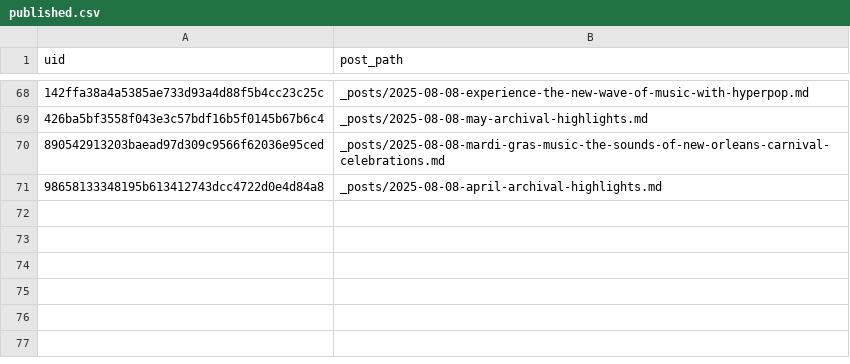
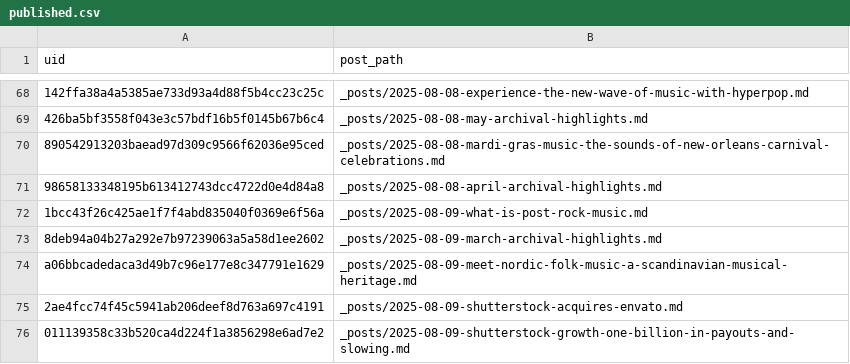
Before and after one commit to ViShark2882/niche-hub, a CSV file: data/published.csv, drawn as a sheet; only a part is shown, gaps mark what is left out; the diff names each change by its address in the sheet, - before the commit and + after, or states it on an @@ line.

Commit message:
new posts

```diff
--- a/data/published.csv
+++ b/data/published.csv
+row 72: 1bcc43f26c425ae1f7f4abd835040f0369e6f56a | _posts/2025-08-09-what-is-post-rock-music.md
+row 73: 8deb94a04b27a292e7b97239063a5a58d1ee2602 | _posts/2025-08-09-march-archival-highlights.md
+row 74: a06bbcadedaca3d49b7c96e177e8c347791e1629 | _posts/2025-08-09-meet-nordic-folk-music-a-scandinavian-musical-heritage.md
+row 75: 2ae4fcc74f45c5941ab206deef8d763a697c4191 | _posts/2025-08-09-shutterstock-acquires-envato.md
+row 76: 011139358c33b520ca4d224f1a3856298e6ad7e2 | _posts/2025-08-09-shutterstock-growth-one-billion-in-payouts-and-slowing.md
```
Also changed, not shown: 5 other files.
